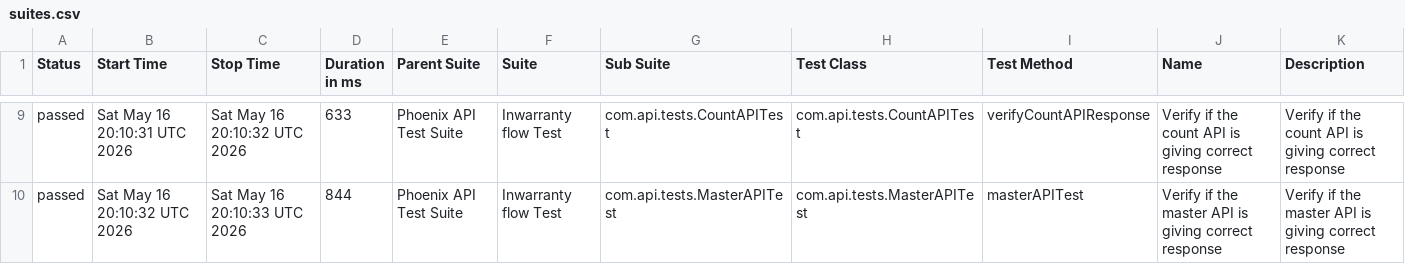
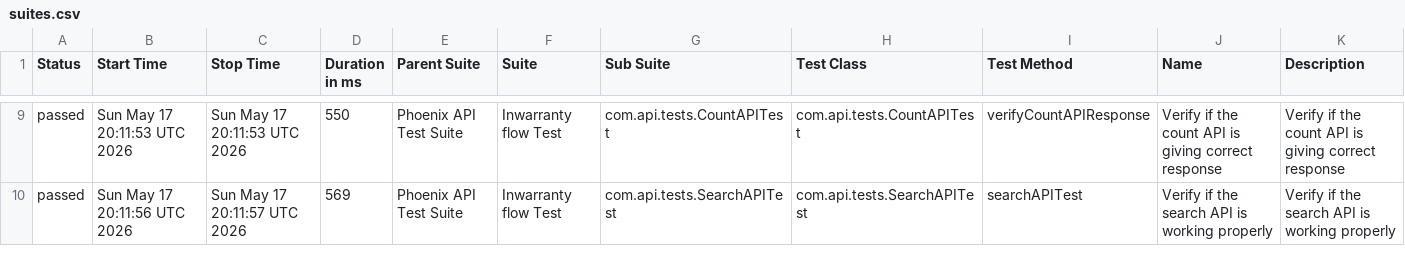
Before and after one commit to srinivaskinik/AutomationFramework-Phoenix-RestAssured, a CSV file: data/suites.csv, drawn as a sheet; only a part is shown, gaps mark what is left out; the diff covers the shown part only.

```diff
--- a/data/suites.csv
+++ b/data/suites.csv
@@ -9,2 +9,2 @@
-"passed","Sat May 16 20:10:31 UTC 2026","Sat May 16 20:10:32 UTC 2026","633","Phoenix API Test Suite","Inwarranty flow Test","com.api.tests.CountAPITest","com.api.tests.CountAPITest","verifyCountAPIResponse","Verify if the count API is giving correct response","Verify if the count API is giving correct response"
-"passed","Sat May 16 20:10:32 UTC 2026","Sat May 16 20:10:33 UTC 2026","844","Phoenix API Test Suite","Inwarranty flow Test","com.api.tests.MasterAPITest","com.api.tests.MasterAPITest","masterAPITest","Verify if the master API is giving correct response","Verify if the master API is giving correct response"
+"passed","Sun May 17 20:11:53 UTC 2026","Sun May 17 20:11:53 UTC 2026","550","Phoenix API Test Suite","Inwarranty flow Test","com.api.tests.CountAPITest","com.api.tests.CountAPITest","verifyCountAPIResponse","Verify if the count API is giving correct response","Verify if the count API is giving correct response"
+"passed","Sun May 17 20:11:56 UTC 2026","Sun May 17 20:11:57 UTC 2026","569","Phoenix API Test Suite","Inwarranty flow Test","com.api.tests.SearchAPITest","com.api.tests.SearchAPITest","searchAPITest","Verify if the search API is working properly","Verify if the search API is working properly"
```
Also changed, not shown: 2 added rows, 2 removed rows and 30 edited cells elsewhere in this file, data/behaviors.csv, 57 other files.
